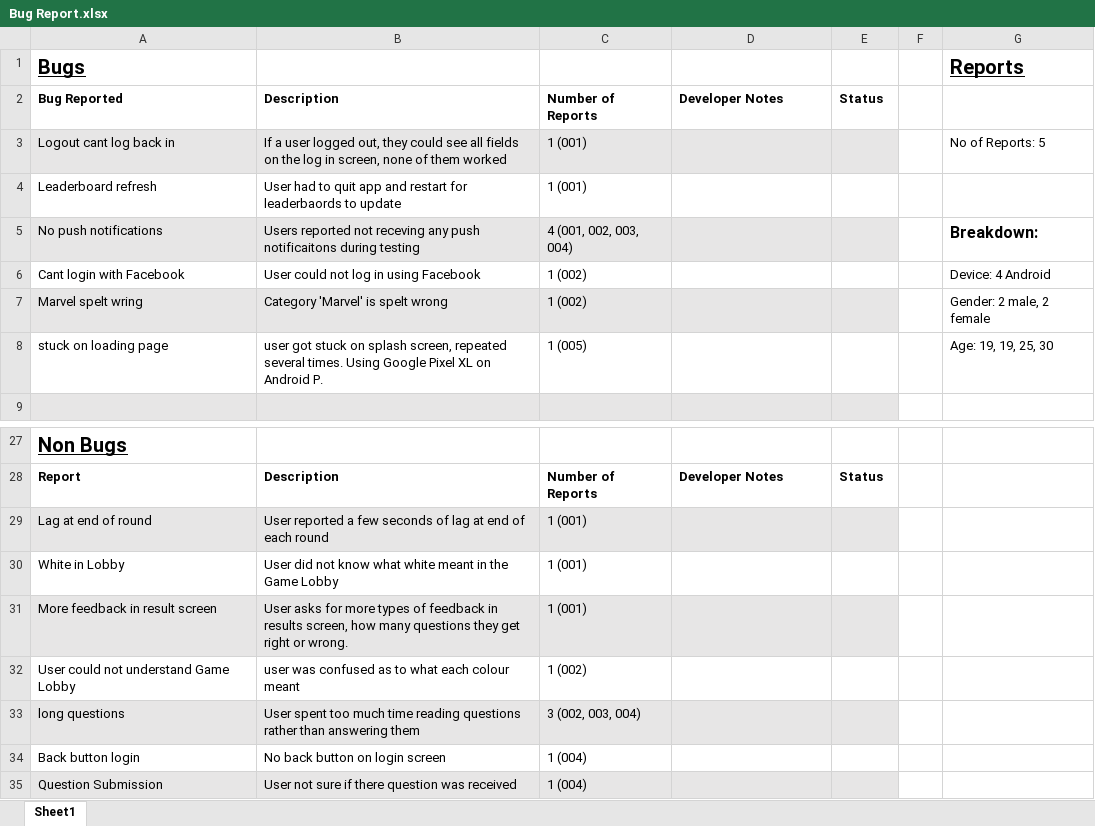
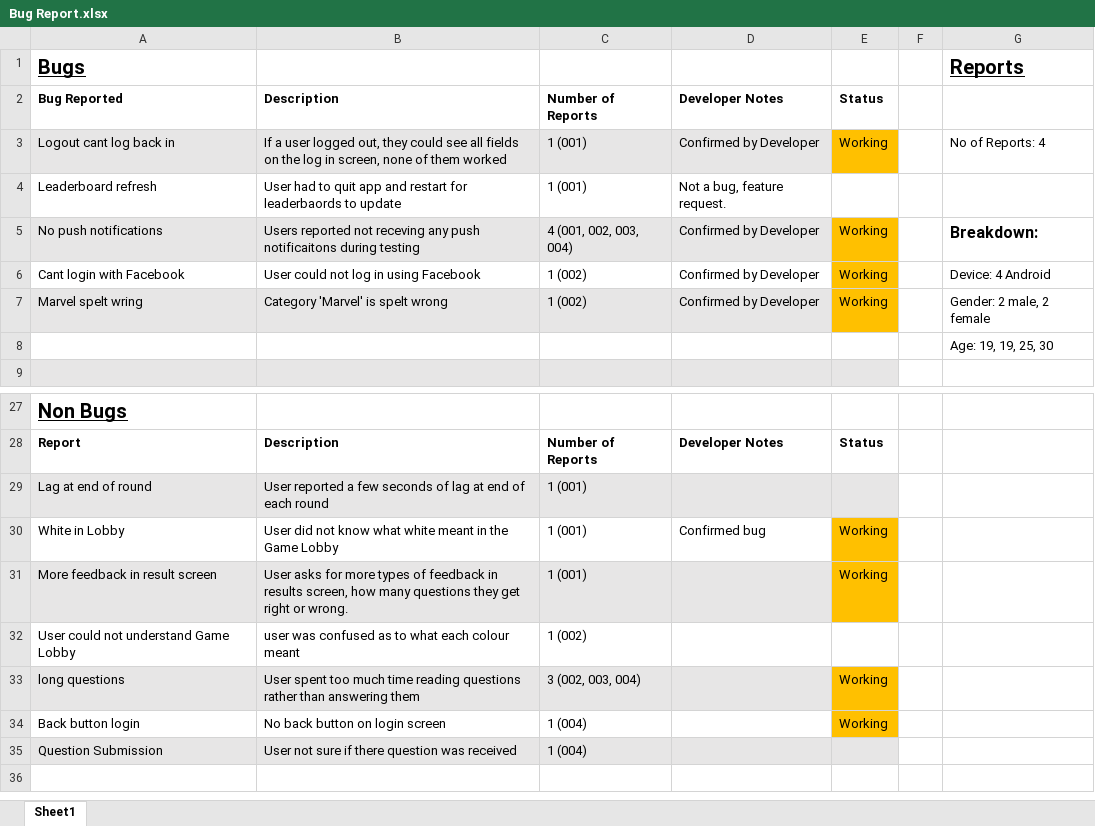
Before and after one commit to coldog86/Development-Project, an Excel workbook: Bug Report.xlsx, sheet Sheet1, drawn as a sheet; only a part is shown, gaps mark what is left out; values as stored, in another font and other column widths than the file's, no borders; removed rows and columns are numbered as before the commit, all else as after; the diff names each change by its address in the sheet, - before the commit and + after, or states it on an @@ line.

Commit message:
updated bug report

```diff
--- a/Bug Report.xlsx (sheet Sheet1)
+++ b/Bug Report.xlsx (sheet Sheet1)
-D3: (empty)
+D3: Confirmed by Developer
-E3: (empty)
+E3: Working
-E3 fill: #E7E6E6
+E3 fill: #FFC000
-G3: No of Reports: 5
+G3: No of Reports: 4
-D4: (empty)
+D4: Not a bug, feature request.
-D5:D7: (empty)
+D5:D7: Confirmed by Developer
-E5:E7: (empty)
+E5:E7: Working
-E5 fill: #E7E6E6
+E5 fill: #FFC000
-E6 fill: none
+E6 fill: #FFC000
-E7 fill: #E7E6E6
+E7 fill: #FFC000
-row 8: stuck on loading page | user got stuck on splash screen, repeated several times. Using Google Pixel XL on Android P. | 1 (005) |  |  |  | Age: 19, 19, 25, 30
+row 8:  |  |  |  |  |  | Age: 19, 19, 25, 30
-D30: (empty)
+D30: Confirmed bug
-E30:E31: (empty)
+E30:E31: Working
-E30 fill: none
+E30 fill: #FFC000
-E31 fill: #E7E6E6
+E31 fill: #FFC000
-E33:E34: (empty)
+E33:E34: Working
-E33 fill: #E7E6E6
+E33 fill: #FFC000
-E34 fill: none
+E34 fill: #FFC000
```
